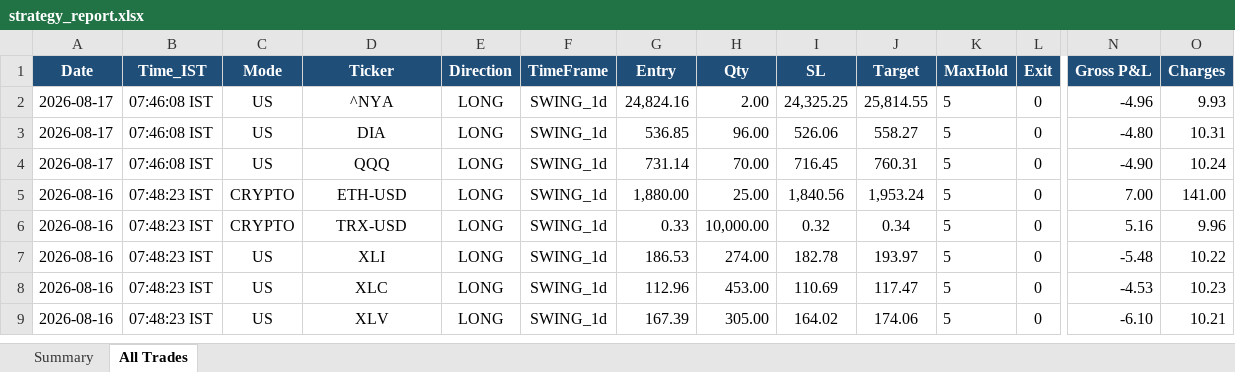
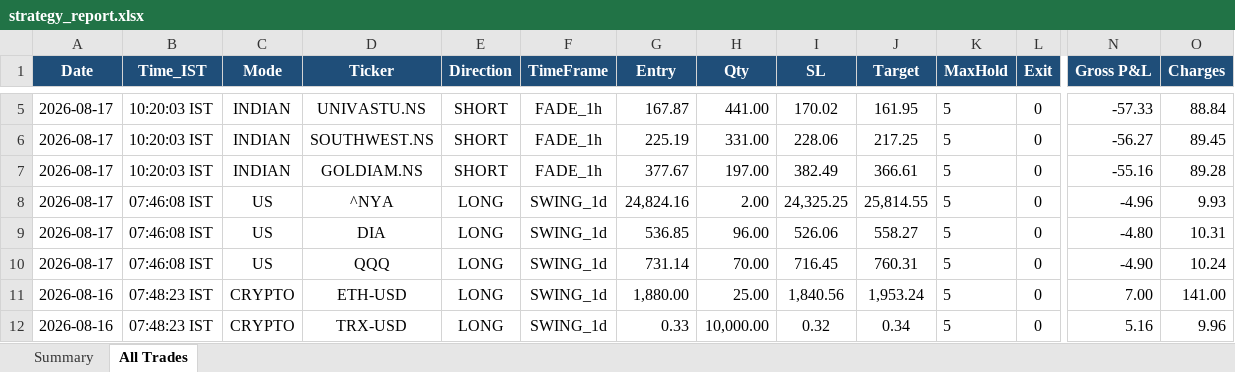
Before and after one commit to thokfoot/free-4-market-master, an Excel workbook: logs/strategy_report.xlsx, sheet All Trades, drawn as a sheet; only a part is shown, gaps mark what is left out; the shorter side is filled out with more unchanged rows; values as stored, in another font and other column widths than the file's, no borders; rows hold the shown columns only; the diff covers the shown part only; the diff names each change by its address in the sheet, - before the commit and + after, or states it on an @@ line.

Commit message:
fade scan 2026-08-17 04:50 UTC

```diff
--- a/logs/strategy_report.xlsx (sheet All Trades)
+++ b/logs/strategy_report.xlsx (sheet All Trades)
+row 5: 2026-08-17 | 10:20:03 IST | INDIAN | UNIVASTU.NS | SHORT | FADE_1h | 167.87 | 441.00 | 170.02 | 161.95 | 5 | 0 | -57.33 | 88.84
+row 6: 2026-08-17 | 10:20:03 IST | INDIAN | SOUTHWEST.NS | SHORT | FADE_1h | 225.19 | 331.00 | 228.06 | 217.25 | 5 | 0 | -56.27 | 89.45
+row 7: 2026-08-17 | 10:20:03 IST | INDIAN | GOLDIAM.NS | SHORT | FADE_1h | 377.67 | 197.00 | 382.49 | 366.61 | 5 | 0 | -55.16 | 89.28
```
Also changed, not shown: 3 added rows and 1 edited cell elsewhere in this sheet, sheet Summary, 4 other files.
